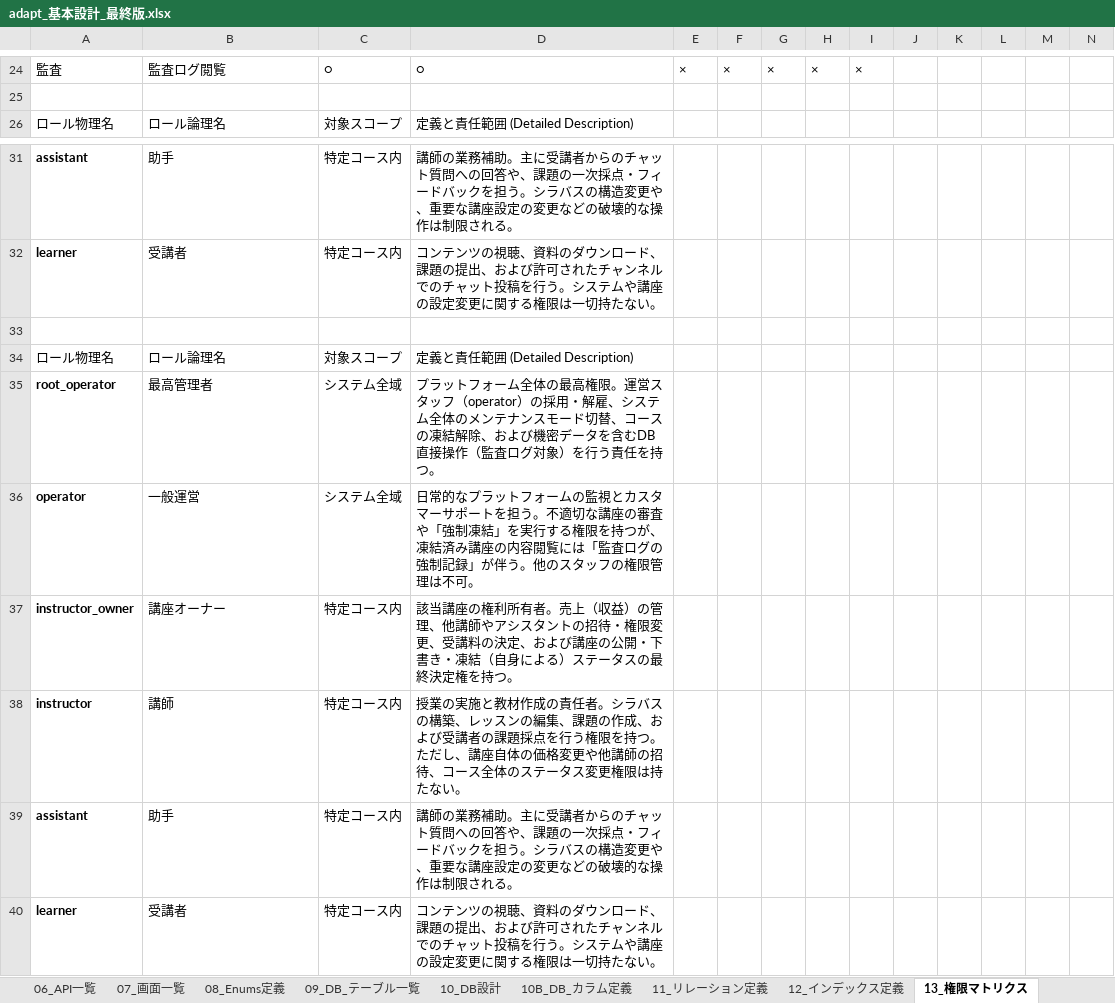
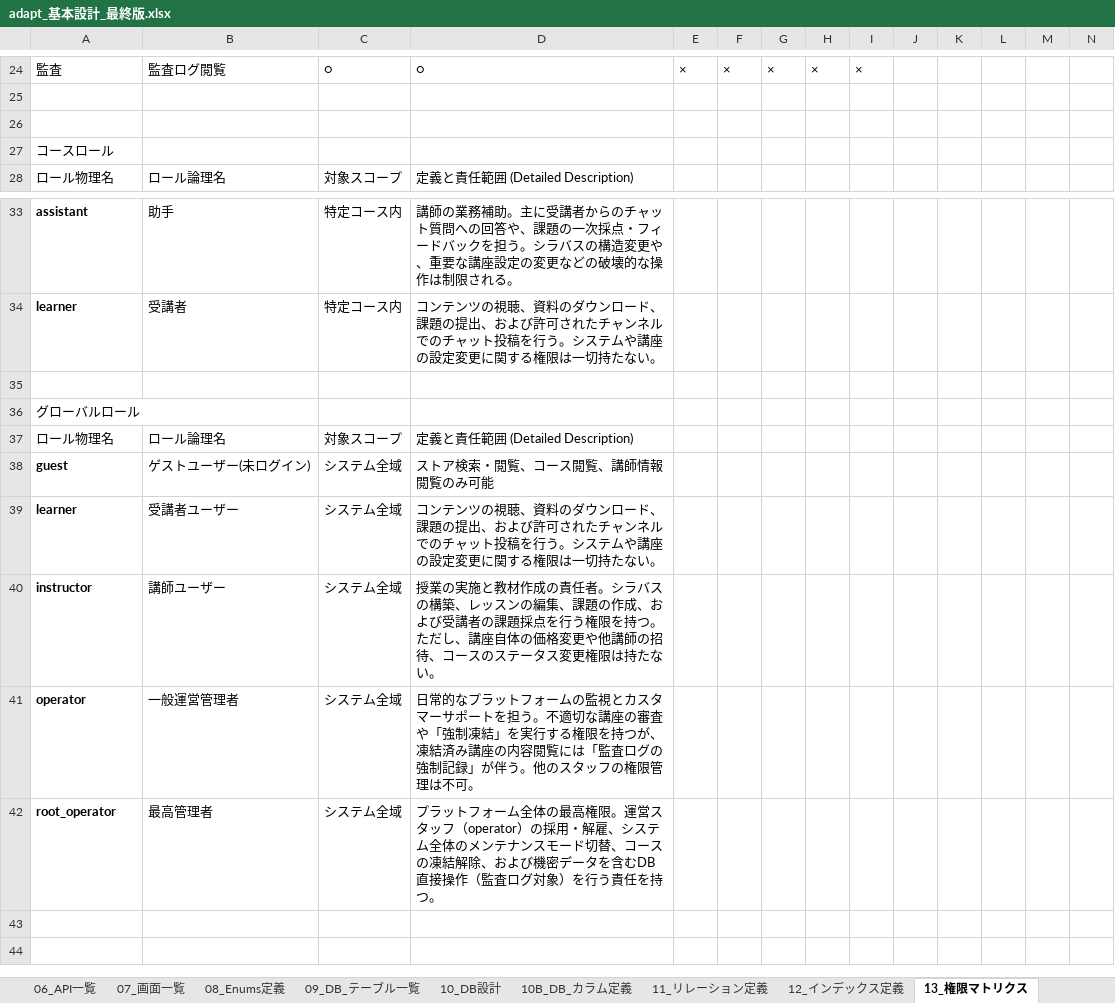
Before and after one commit to adapt-yuta-yoshimura/adapt-app-v3, an Excel workbook: adapt-design-files/adapt_基本設計_最終版.xlsx, sheet 13_権限マトリクス, drawn as a sheet; only a part is shown, gaps mark what is left out; values as stored, in another font and other column widths than the file's, no borders; removed rows and columns are numbered as before the commit, all else as after; rows hold the shown columns only; the diff names each change by its address in the sheet, - before the commit and + after, or states it on an @@ line.

```diff
--- a/adapt-design-files/adapt_基本設計_最終版.xlsx (sheet 13_権限マトリクス)
+++ b/adapt-design-files/adapt_基本設計_最終版.xlsx (sheet 13_権限マトリクス)
+row 26: (empty)
+row 27: コースロール
+row 36: グローバルロール
+row 38: guest | ゲストユーザー(未ログイン) | システム全域 | ストア検索・閲覧、コース閲覧、講師情報閲覧のみ可能
+row 39: learner | 受講者ユーザー | システム全域 | コンテンツの視聴、資料のダウンロード、課題の提出、および許可されたチャンネルでのチャット投稿を行う。システムや講座の設定変更に関する権限は一切持たない。
+row 40: instructor | 講師ユーザー | システム全域 | 授業の実施と教材作成の責任者。シラバスの構築、レッスンの編集、課題の作成、および受講者の課題採点を行う権限を持つ。ただし、講座自体の価格変更や他講師の招待、コースのステータス変更権限は持たない。
+row 41: operator | 一般運営管理者 | システム全域 | 日常的なプラットフォームの監視とカスタマーサポートを担う。不適切な講座の審査や「強制凍結」を実行する権限を持つが、凍結済み講座の内容閲覧には「監査ログの強制記録」が伴う。他のスタッフの権限管理は不可。
-row 36: operator | 一般運営 | システム全域 | 日常的なプラットフォームの監視とカスタマーサポートを担う。不適切な講座の審査や「強制凍結」を実行する権限を持つが、凍結済み講座の内容閲覧には「監査ログの強制記録」が伴う。他のスタッフの権限管理は不可。
-row 37: instructor_owner | 講座オーナー | 特定コース内 | 該当講座の権利所有者。売上（収益）の管理、他講師やアシスタントの招待・権限変更、受講料の決定、および講座の公開・下書き・凍結（自身による）ステータスの最終決定権を持つ。
-row 38: instructor | 講師 | 特定コース内 | 授業の実施と教材作成の責任者。シラバスの構築、レッスンの編集、課題の作成、および受講者の課題採点を行う権限を持つ。ただし、講座自体の価格変更や他講師の招待、コース全体のステータス変更権限は持たない。
-row 39: assistant | 助手 | 特定コース内 | 講師の業務補助。主に受講者からのチャット質問への回答や、課題の一次採点・フィードバックを担う。シラバスの構造変更や、重要な講座設定の変更などの破壊的な操作は制限される。
-row 40: learner | 受講者 | 特定コース内 | コンテンツの視聴、資料のダウンロード、課題の提出、および許可されたチャンネルでのチャット投稿を行う。システムや講座の設定変更に関する権限は一切持たない。
```
Also changed, not shown: sheet 06_API一覧, sheet 99_変更履歴, sheet 15_トレーサビリティ, sheet 10B_DB_カラム定義, sheet 07_画面一覧, sheet 10_DB設計, 4 more sheets, docs/design/adapt_基本設計_最終版.xlsx, 28 other files.
